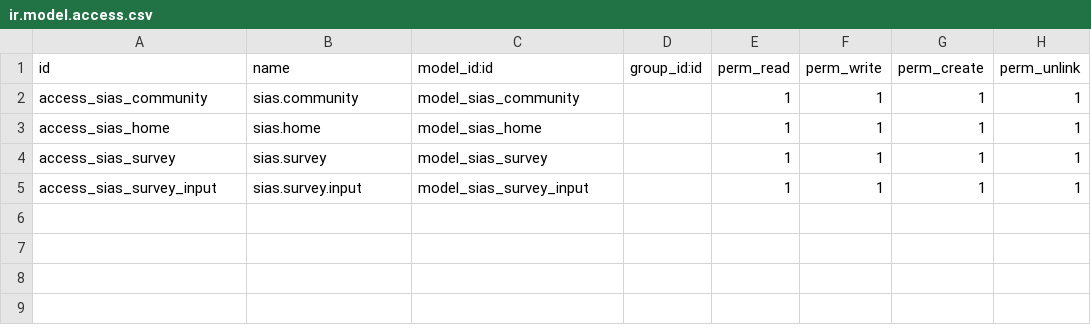
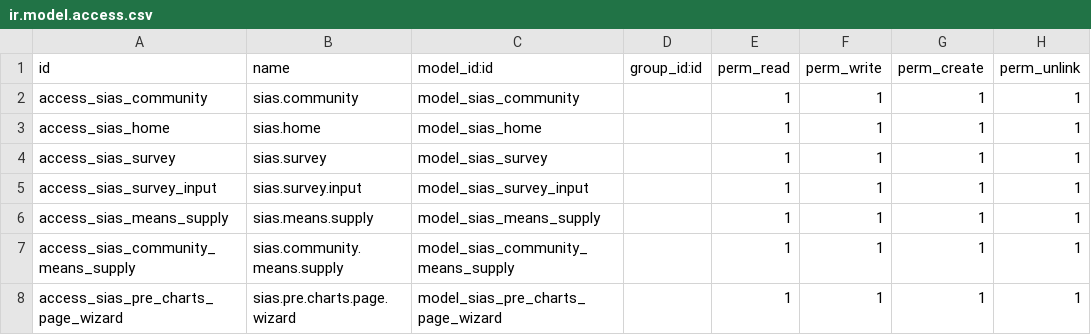
Before and after one commit to galcorta/odoo-11-dev, a CSV file: sias/security/ir.model.access.csv, drawn as a sheet; the diff names each change by its address in the sheet, - before the commit and + after, or states it on an @@ line.

```diff
--- a/sias/security/ir.model.access.csv
+++ b/sias/security/ir.model.access.csv
+row 6: access_sias_means_supply | sias.means.supply | model_sias_means_supply |  | 1 | 1 | 1 | 1
+row 7: access_sias_community_means_supply | sias.community.means.supply | model_sias_community_means_supply |  | 1 | 1 | 1 | 1
+row 8: access_sias_pre_charts_page_wizard | sias.pre.charts.page.wizard | model_sias_pre_charts_page_wizard |  | 1 | 1 | 1 | 1
```
Also changed, not shown: 15 other files.
